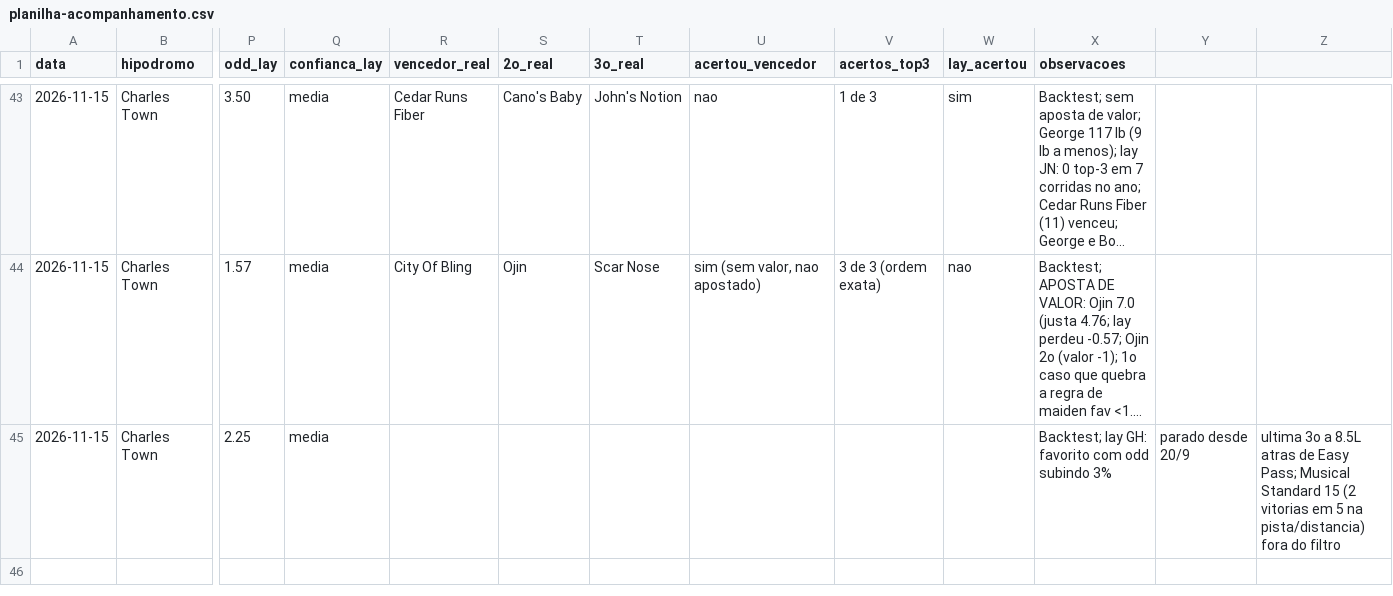
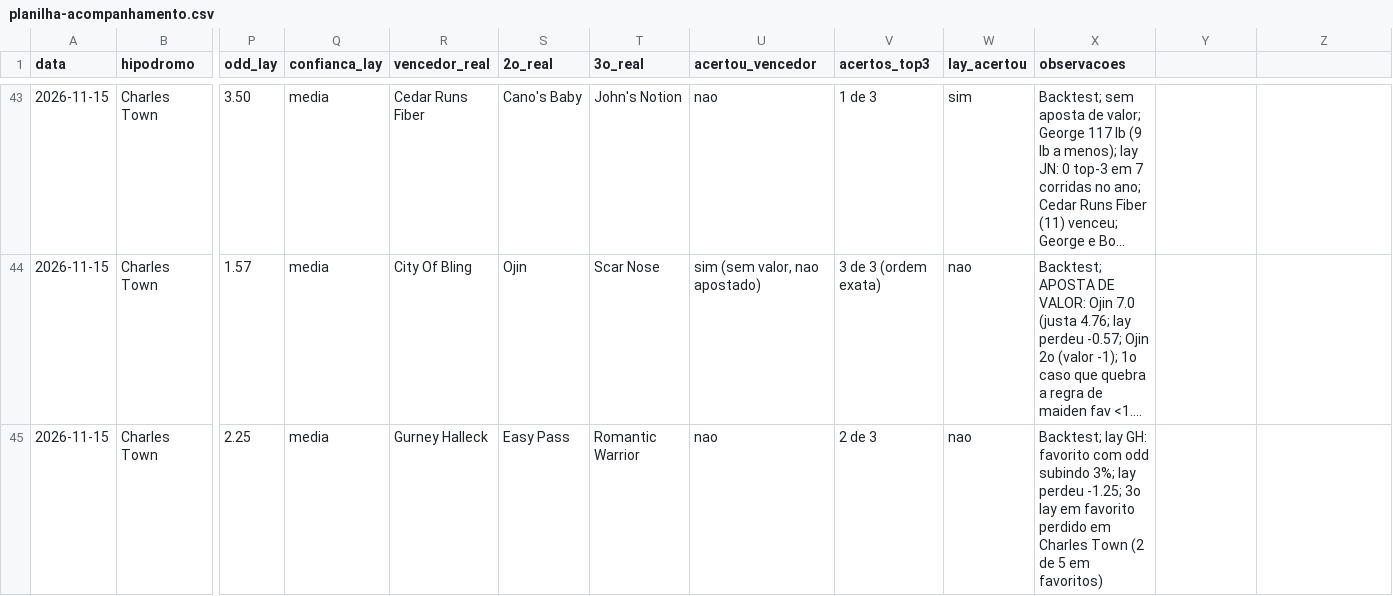
Before and after one commit to vidadeinvestidoresportivo/Analista-Cavalos-2, a CSV file: analista/planilha-acompanhamento.csv, drawn as a sheet; only a part is shown, gaps mark what is left out; long unchanged cells end in …; the diff names each change by its address in the sheet, - before the commit and + after, or states it on an @@ line.

```diff
--- a/analista/planilha-acompanhamento.csv
+++ b/analista/planilha-acompanhamento.csv
-R45 (vencedor_real): (empty)
+R45 (vencedor_real): Gurney Halleck
-S45 (2o_real): (empty)
+S45 (2o_real): Easy Pass
-T45 (3o_real): (empty)
+T45 (3o_real): Romantic Warrior
-U45 (acertou_vencedor): (empty)
+U45 (acertou_vencedor): nao
-V45 (acertos_top3): (empty)
+V45 (acertos_top3): 2 de 3
-W45 (lay_acertou): (empty)
+W45 (lay_acertou): nao
-X45 (observacoes): …odd subindo 3%
+X45 (observacoes): …odd subindo 3%; lay perdeu -1.25; 3o lay em favorito perdido em Charles Town (2 de 5 em favoritos)
-Y45: parado desde 20/9
+Y45: (empty)
-Z45: ultima 3o a 8.5L atras de Easy Pass; Musical Standard 15 (2 vitorias em 5 na pista/distancia) fora do filtro
+Z45: (empty)
```
